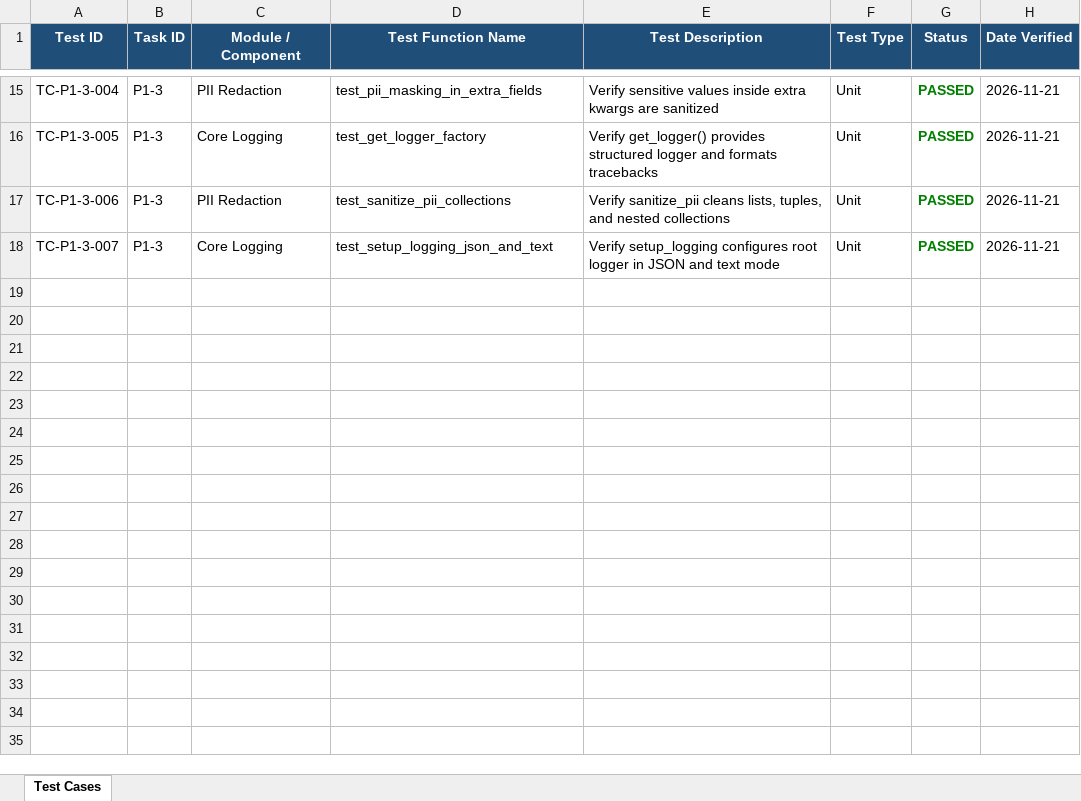
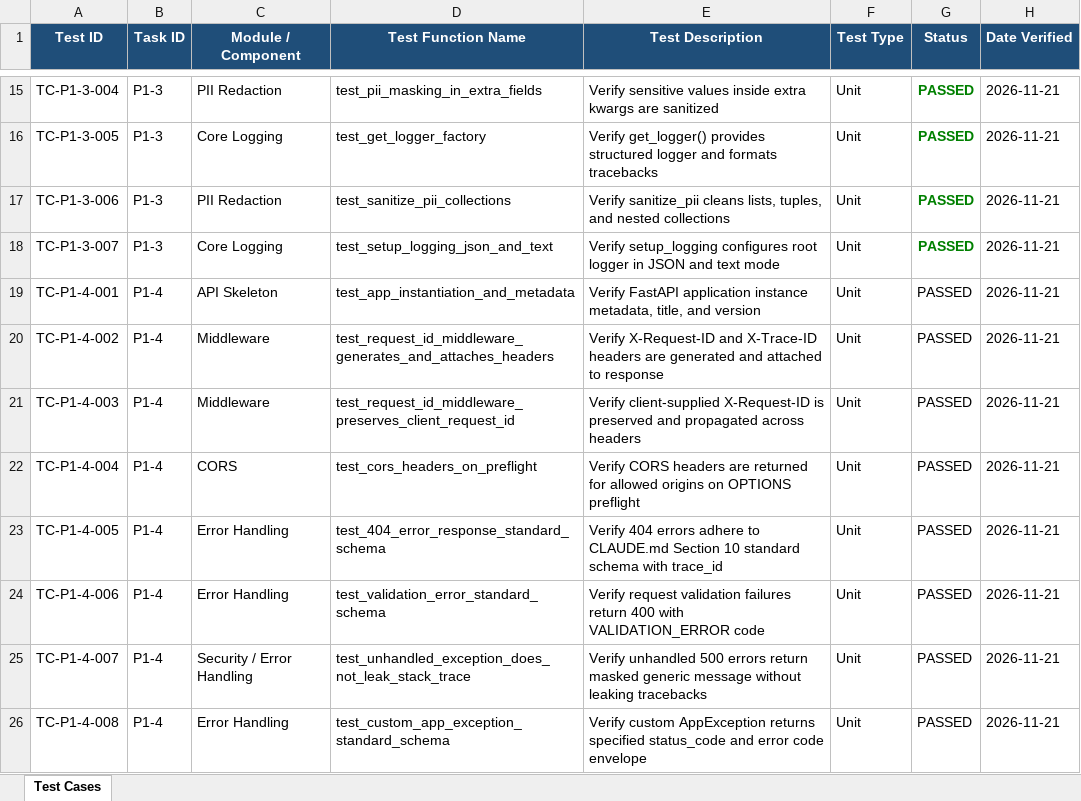
Before and after one commit to lokesh-repaka/apexmotion-supplier-risk-intelligence, an Excel workbook: docs/TEST_CASES.xlsx, sheet Test Cases, drawn as a sheet; only a part is shown, gaps mark what is left out; values as stored, in another font and other column widths than the file's, no borders; the diff names each change by its address in the sheet, - before the commit and + after, or states it on an @@ line.

Commit message:
feat(api): implement FastAPI app skeleton, request_id middleware, and global exception handlers

```diff
--- a/docs/TEST_CASES.xlsx (sheet Test Cases)
+++ b/docs/TEST_CASES.xlsx (sheet Test Cases)
+row 19: TC-P1-4-001 | P1-4 | API Skeleton | test_app_instantiation_and_metadata | Verify FastAPI application instance metadata, title, and version | Unit | PASSED | 2026-11-21
+row 20: TC-P1-4-002 | P1-4 | Middleware | test_request_id_middleware_generates_and_attaches_headers | Verify X-Request-ID and X-Trace-ID headers are generated and attached to response | Unit | PASSED | 2026-11-21
+row 21: TC-P1-4-003 | P1-4 | Middleware | test_request_id_middleware_preserves_client_request_id | Verify client-supplied X-Request-ID is preserved and propagated across headers | Unit | PASSED | 2026-11-21
+row 22: TC-P1-4-004 | P1-4 | CORS | test_cors_headers_on_preflight | Verify CORS headers are returned for allowed origins on OPTIONS preflight | Unit | PASSED | 2026-11-21
+row 23: TC-P1-4-005 | P1-4 | Error Handling | test_404_error_response_standard_schema | Verify 404 errors adhere to CLAUDE.md Section 10 standard schema with trace_id | Unit | PASSED | 2026-11-21
+row 24: TC-P1-4-006 | P1-4 | Error Handling | test_validation_error_standard_schema | Verify request validation failures return 400 with VALIDATION_ERROR code | Unit | PASSED | 2026-11-21
+row 25: TC-P1-4-007 | P1-4 | Security / Error Handling | test_unhandled_exception_does_not_leak_stack_trace | Verify unhandled 500 errors return masked generic message without leaking tracebacks | Unit | PASSED | 2026-11-21
+row 26: TC-P1-4-008 | P1-4 | Error Handling | test_custom_app_exception_standard_schema | Verify custom AppException returns specified status_code and error code envelope | Unit | PASSED | 2026-11-21
```
Also changed, not shown: docs/SECURITY_VULNERABILITIES.xlsx, 6 other files.
